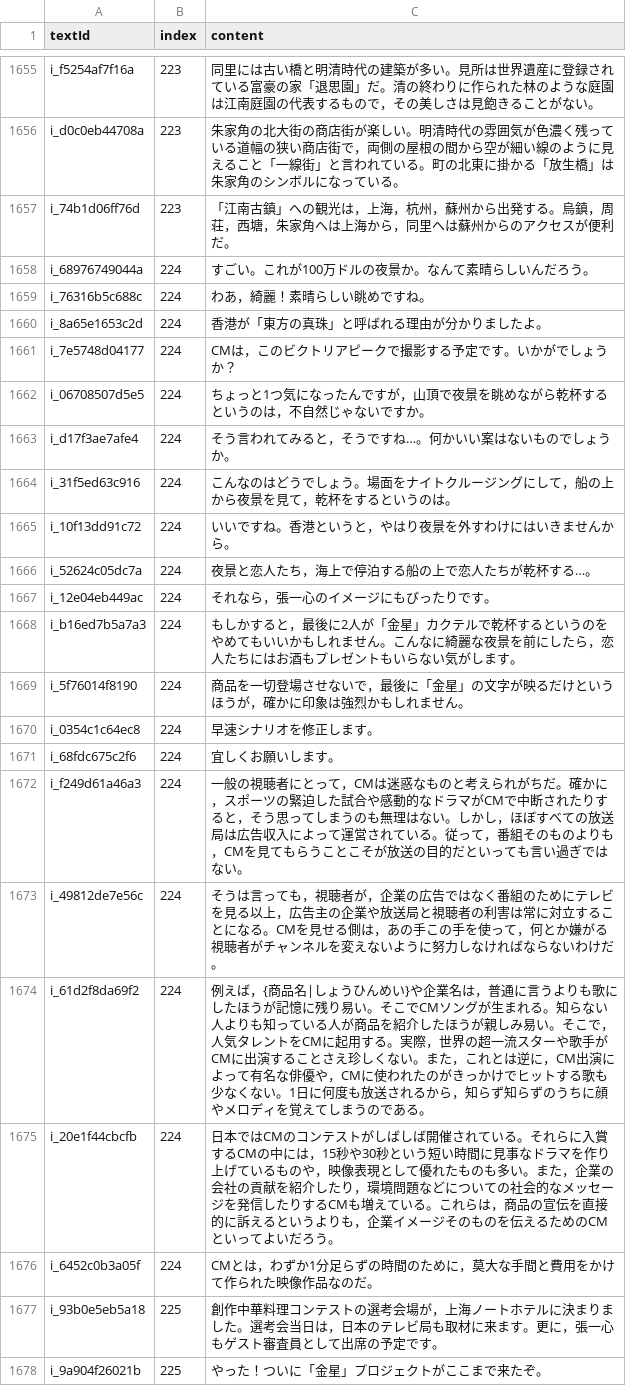
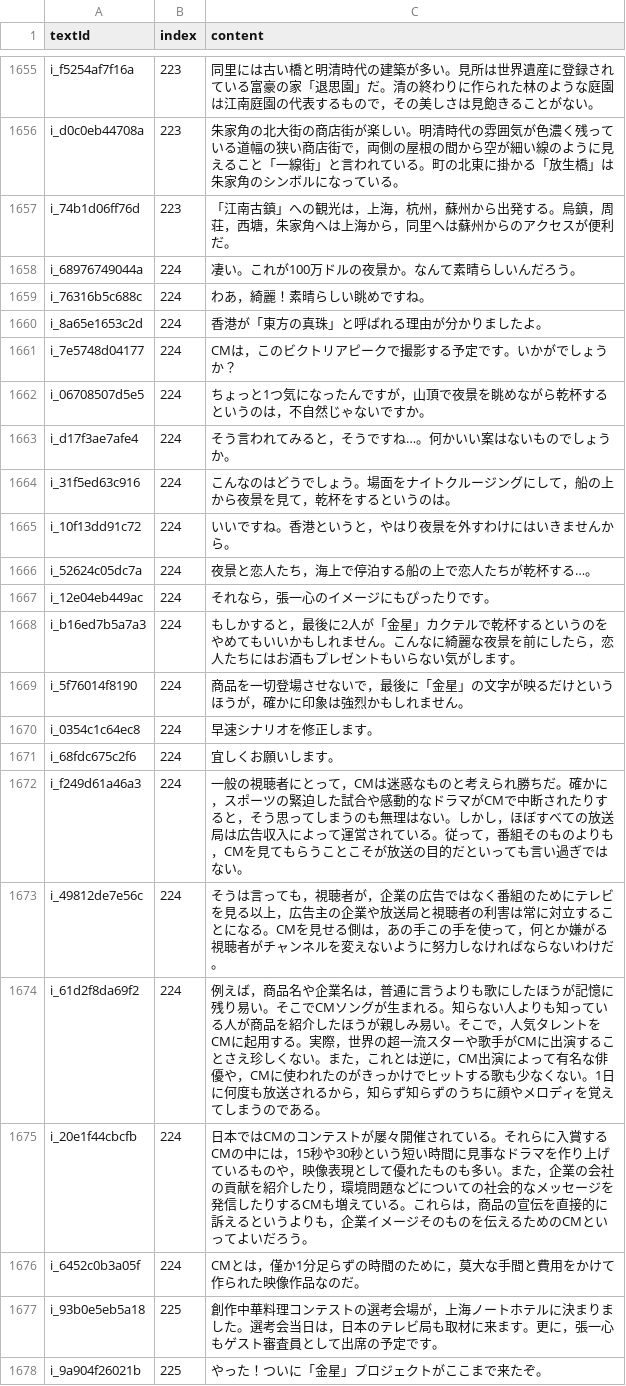
Before and after one commit to cencuansen/simple-pages, a CSV file: japanese/public/jsons/lesson-content-pure.csv, drawn as a sheet; only a part is shown, gaps mark what is left out.

```diff
--- a/japanese/public/jsons/lesson-content-pure.csv
+++ b/japanese/public/jsons/lesson-content-pure.csv
@@ -1657,3 +1657,3 @@ i_d0c0eb44708a,223,朱家角の北大街の商店街が楽しい。明清時代
 i_74b1d06ff76d,223,「江南古鎮」への観光は，上海，杭州，蘇州から出発する。烏鎮，周荘，西塘，朱家角へは上海から，同里へは蘇州からのアクセスが便利だ。
-i_68976749044a,224,すごい。これが100万ドルの夜景か。なんて素晴らしいんだろう。
+i_68976749044a,224,凄い。これが100万ドルの夜景か。なんて素晴らしいんだろう。
 i_76316b5c688c,224,わあ，綺麗！素晴らしい眺めですね。
@@ -1666,3 +1666,3 @@ i_10f13dd91c72,224,いいですね。香港というと，やはり夜景を外
 i_52624c05dc7a,224,夜景と恋人たち，海上で停泊する船の上で恋人たちが乾杯する…。
-i_12e04eb449ac,224,それなら，張一心のイメージにもびったりです。
+i_12e04eb449ac,224,それなら，張一心のイメージにもぴったりです。
 i_b16ed7b5a7a3,224,もしかすると，最後に2人が「金星」カクテルで乾杯するというのをやめてもいいかもしれません。こんなに綺麗な夜景を前にしたら，恋人たちにはお酒もプレゼントもいらない気がします。
@@ -1671,7 +1671,7 @@ i_0354c1c64ec8,224,早速シナリオを修正します。
 i_68fdc675c2f6,224,宜しくお願いします。
-i_f249d61a46a3,224,一般の視聴者にとって，CMは迷惑なものと考えられがちだ。確かに，スポーツの緊迫した試合や感動的なドラマがCMで中断されたりすると，そう思ってしまうのも無理はない。しかし，ほぼすべての放送局は広告収入によって運営されている。従って，番組そのものよりも，CMを見てもらうことこそが放送の目的だといっても言い過ぎではない。
+i_f249d61a46a3,224,一般の視聴者にとって，CMは迷惑なものと考えられ勝ちだ。確かに，スポーツの緊迫した試合や感動的なドラマがCMで中断されたりすると，そう思ってしまうのも無理はない。しかし，ほぼすべての放送局は広告収入によって運営されている。従って，番組そのものよりも，CMを見てもらうことこそが放送の目的だといっても言い過ぎではない。
 i_49812de7e56c,224,そうは言っても，視聴者が，企業の広告ではなく番組のためにテレビを見る以上，広告主の企業や放送局と視聴者の利害は常に対立することになる。CMを見せる側は，あの手この手を使って，何とか嫌がる視聴者がチャンネルを変えないように努力しなければならないわけだ。
-i_61d2f8da69f2,224,例えば，{商品名|しょうひんめい}や企業名は，普通に言うよりも歌にしたほうが記憶に残り易い。そこでCMソングが生まれる。知らない人よりも知っている人が商品を紹介したほうが親しみ易い。そこで，人気タレントをCMに起用する。実際，世界の超一流スターや歌手がCMに出演することさえ珍しくない。また，これとは逆に，CM出演によって有名な俳優や，CMに使われたのがきっかけでヒットする歌も少なくない。1日に何度も放送されるから，知らず知らずのうちに顔やメロディを覚えてしまうのである。
-i_20e1f44cbcfb,224,日本ではCMのコンテストがしばしば開催されている。それらに入賞するCMの中には，15秒や30秒という短い時間に見事なドラマを作り上げているものや，映像表現として優れたものも多い。また，企業の会社の貢献を紹介したり，環境問題などについての社会的なメッセージを発信したりするCMも増えている。これらは，商品の宣伝を直接的に訴えるというよりも，企業イメージそのものを伝えるためのCMといってよいだろう。
-i_6452c0b3a05f,224,CMとは，わずか1分足らずの時間のために，莫大な手間と費用をかけて作られた映像作品なのだ。
+i_61d2f8da69f2,224,例えば，商品名や企業名は，普通に言うよりも歌にしたほうが記憶に残り易い。そこでCMソングが生まれる。知らない人よりも知っている人が商品を紹介したほうが親しみ易い。そこで，人気タレントをCMに起用する。実際，世界の超一流スターや歌手がCMに出演することさえ珍しくない。また，これとは逆に，CM出演によって有名な俳優や，CMに使われたのがきっかけでヒットする歌も少なくない。1日に何度も放送されるから，知らず知らずのうちに顔やメロディを覚えてしまうのである。
+i_20e1f44cbcfb,224,日本ではCMのコンテストが屡々開催されている。それらに入賞するCMの中には，15秒や30秒という短い時間に見事なドラマを作り上げているものや，映像表現として優れたものも多い。また，企業の会社の貢献を紹介したり，環境問題などについての社会的なメッセージを発信したりするCMも増えている。これらは，商品の宣伝を直接的に訴えるというよりも，企業イメージそのものを伝えるためのCMといってよいだろう。
+i_6452c0b3a05f,224,CMとは，僅か1分足らずの時間のために，莫大な手間と費用をかけて作られた映像作品なのだ。
 i_93b0e5eb5a18,225,創作中華料理コンテストの選考会場が，上海ノートホテルに決まりました。選考会当日は，日本のテレビ局も取材に来ます。更に，張一心もゲスト審査員として出席の予定です。
```
Also changed, not shown: japanese/public/jsons/lesson-contents.csv, japanese/public/jsons/lesson-translations.csv, 40 other files.
